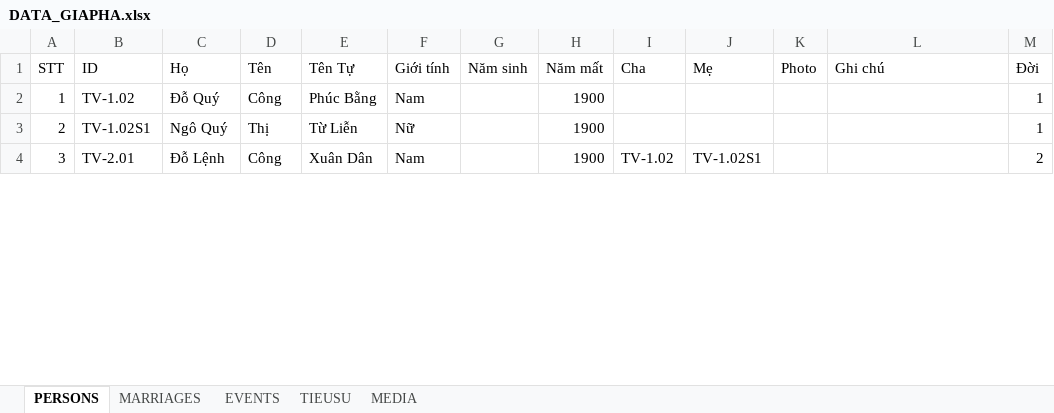
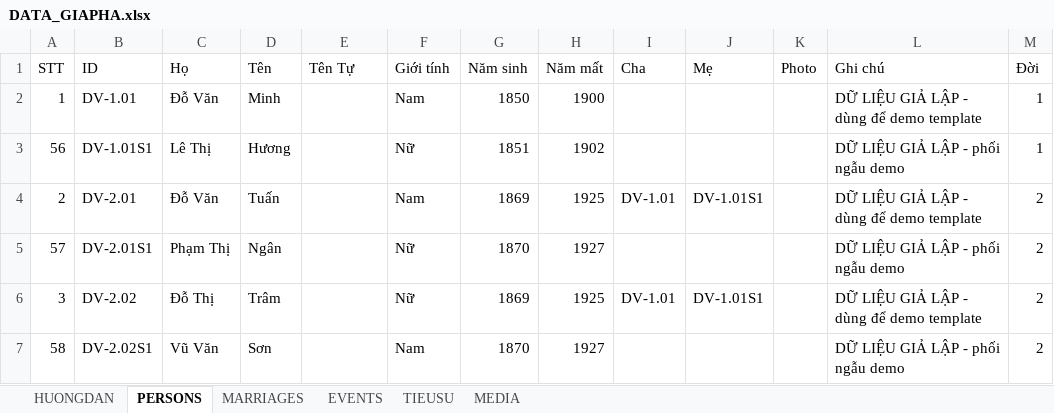
Before and after one commit to sohoa84/giapha-doviet, an Excel workbook: data/DATA_GIAPHA.xlsx, sheet PERSONS, drawn as a sheet; only a part is shown; values as stored, in another font and other column widths than the file's, no cell formats; table styles not drawn; addresses are those after the commit; the diff covers the shown part only; the diff names each change by its address in the sheet, - before the commit and + after, or states it on an @@ line.

```diff
--- a/data/DATA_GIAPHA.xlsx (sheet PERSONS)
+++ b/data/DATA_GIAPHA.xlsx (sheet PERSONS)
+sheet tab: HUONGDAN
-B2 (ID): TV-1.02
+B2 (ID): DV-1.01
-C2 (Họ): Đỗ Quý
+C2 (Họ): Đỗ Văn
-D2 (Tên): Công
+D2 (Tên): Minh
-E2 (Tên Tự): Phúc Bằng
+E2 (Tên Tự): (empty)
-G2 (Năm sinh): (empty)
+G2 (Năm sinh): 1850
-L2 (Ghi chú): (empty)
+L2 (Ghi chú): DỮ LIỆU GIẢ LẬP - dùng để demo template
+row 3: 56 | DV-1.01S1 | Lê Thị | Hương |  | Nữ | 1851 | 1902 |  |  |  | DỮ LIỆU GIẢ LẬP - phối ngẫu demo | 1
-B4 (ID): TV-1.02S1
+B4 (ID): DV-2.01
-C4 (Họ): Ngô Quý
+C4 (Họ): Đỗ Văn
-D4 (Tên): Thị
+D4 (Tên): Tuấn
-E4 (Tên Tự): Từ Liễn
+E4 (Tên Tự): (empty)
-F4 (Giới tính): Nữ
+F4 (Giới tính): Nam
-G4 (Năm sinh): (empty)
+G4 (Năm sinh): 1869
-H4 (Năm mất): 1900
+H4 (Năm mất): 1925
-I4 (Cha): (empty)
+I4 (Cha): DV-1.01
-J4 (Mẹ): (empty)
+J4 (Mẹ): DV-1.01S1
-L4 (Ghi chú): (empty)
+L4 (Ghi chú): DỮ LIỆU GIẢ LẬP - dùng để demo template
-M4 (Đời): 1
+M4 (Đời): 2
+row 5: 57 | DV-2.01S1 | Phạm Thị | Ngân |  | Nữ | 1870 | 1927 |  |  |  | DỮ LIỆU GIẢ LẬP - phối ngẫu demo | 2
-B6 (ID): TV-2.01
+B6 (ID): DV-2.02
-C6 (Họ): Đỗ Lệnh
+C6 (Họ): Đỗ Thị
-D6 (Tên): Công
+D6 (Tên): Trâm
-E6 (Tên Tự): Xuân Dân
+E6 (Tên Tự): (empty)
-F6 (Giới tính): Nam
+F6 (Giới tính): Nữ
-G6 (Năm sinh): (empty)
+G6 (Năm sinh): 1869
-H6 (Năm mất): 1900
+H6 (Năm mất): 1925
-I6 (Cha): TV-1.02
+I6 (Cha): DV-1.01
-J6 (Mẹ): TV-1.02S1
+J6 (Mẹ): DV-1.01S1
-L6 (Ghi chú): (empty)
+L6 (Ghi chú): DỮ LIỆU GIẢ LẬP - dùng để demo template
+row 7: 58 | DV-2.02S1 | Vũ Văn | Sơn |  | Nam | 1870 | 1927 |  |  |  | DỮ LIỆU GIẢ LẬP - phối ngẫu demo | 2
```
Also changed, not shown: 45 added rows, 1 removed row and 442 edited cells elsewhere in this sheet, sheet EVENTS, sheet MEDIA, sheet MARRIAGES, sheet TIEUSU, cell formats, 9 other files.
